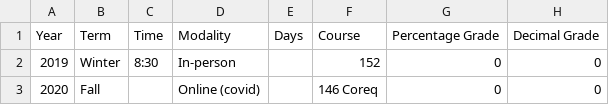
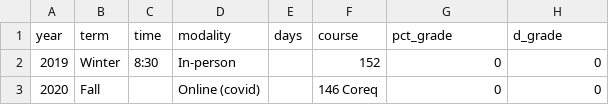
Before and after one commit to trevorpelletier/MATH211, a CSV file: trevors_grades1.csv, drawn as a sheet; only a part is shown.

Commit message:
Update trevors_grades1.csv

```diff
--- a/trevors_grades1.csv
+++ b/trevors_grades1.csv
@@ -1,2 +1,2 @@
-Year,Term,Time,Modality,Days,Course,Percentage Grade,Decimal Grade
+year,term,time,modality,days,course,pct_grade,d_grade
 2019,Winter,8:30,In-person,,152,0,0
```
